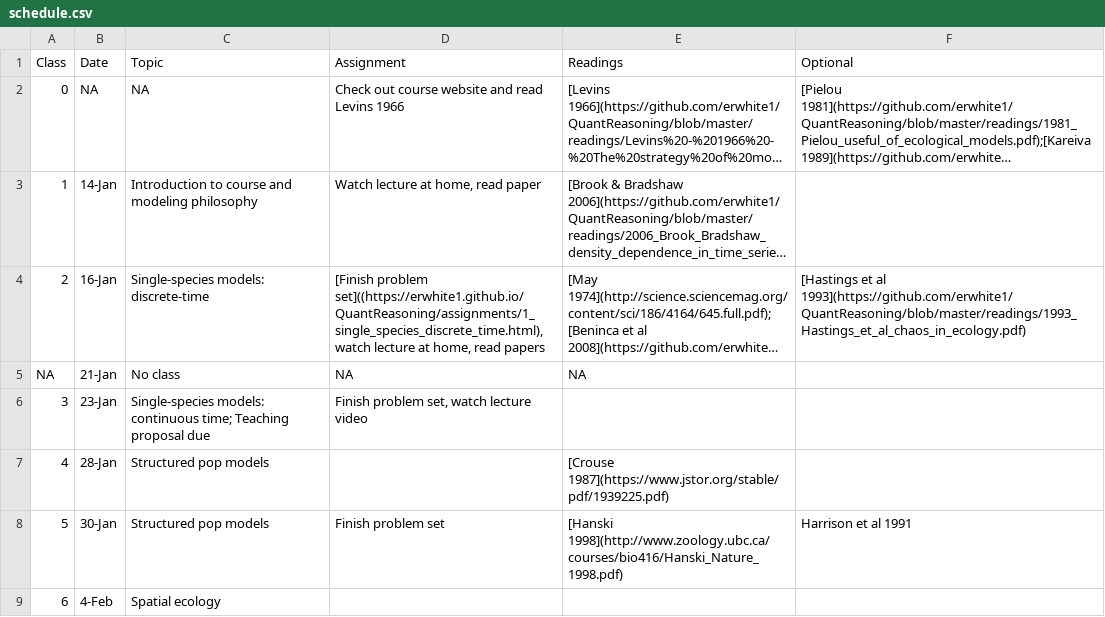
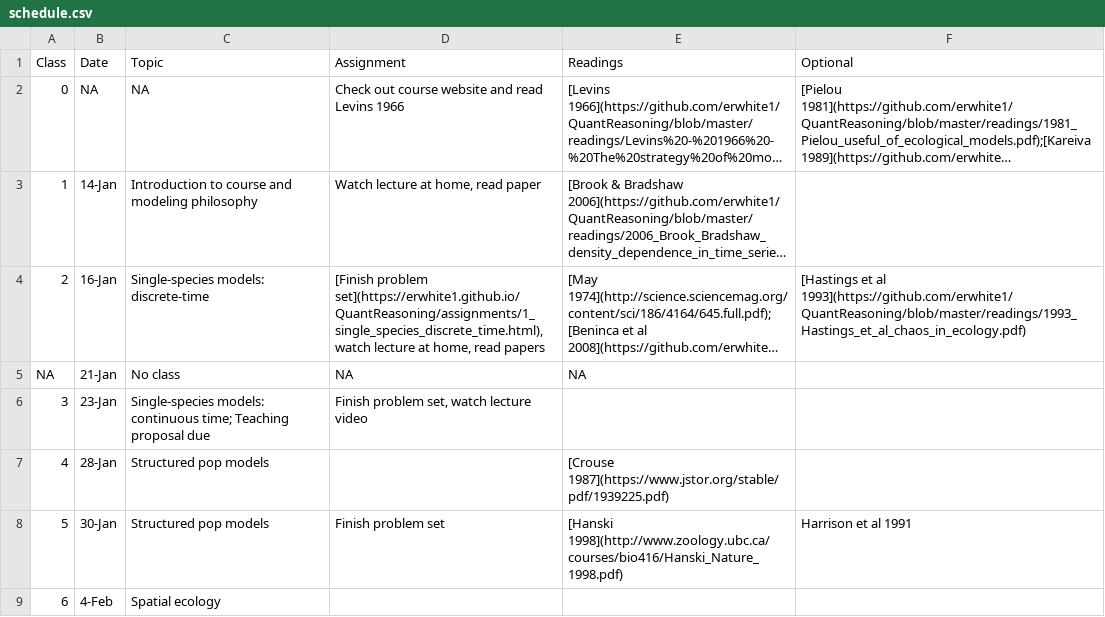
Before and after one commit to eastonwhite/QuantReasoning, a CSV file: schedule.csv, drawn as a sheet; only a part is shown; long unchanged cells end in …; the diff names each change by its address in the sheet, - before the commit and + after, or states it on an @@ line.

Commit message:
updated link on schedule

```diff
--- a/schedule.csv
+++ b/schedule.csv
-D4 (Assignment): [Finish problem set]((https://erwhite1.github.io/QuantReasoning/assignments/1_single_species_discrete_time.html), watch lecture…
+D4 (Assignment): [Finish problem set](https://erwhite1.github.io/QuantReasoning/assignments/1_single_species_discrete_time.html), watch lecture…
```
Also changed, not shown: 1 other file.
